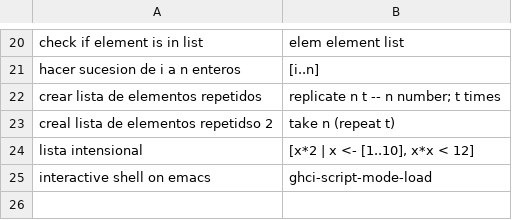
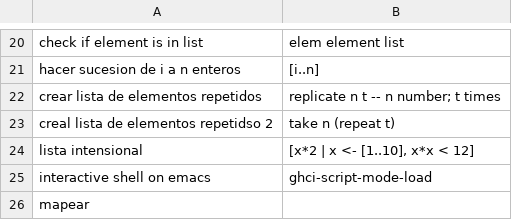
Before and after one commit to n-sm/qrs, a TSV file: haskell/haskell-qref.tsv, drawn as a sheet; only a part is shown, gaps mark what is left out; the diff names each change by its address in the sheet, - before the commit and + after, or states it on an @@ line.

```diff
--- a/haskell/haskell-qref.tsv
+++ b/haskell/haskell-qref.tsv
+row 26: mapear
```
Also changed, not shown: maxima/maxima-qrg.tsv, 11 other files.
